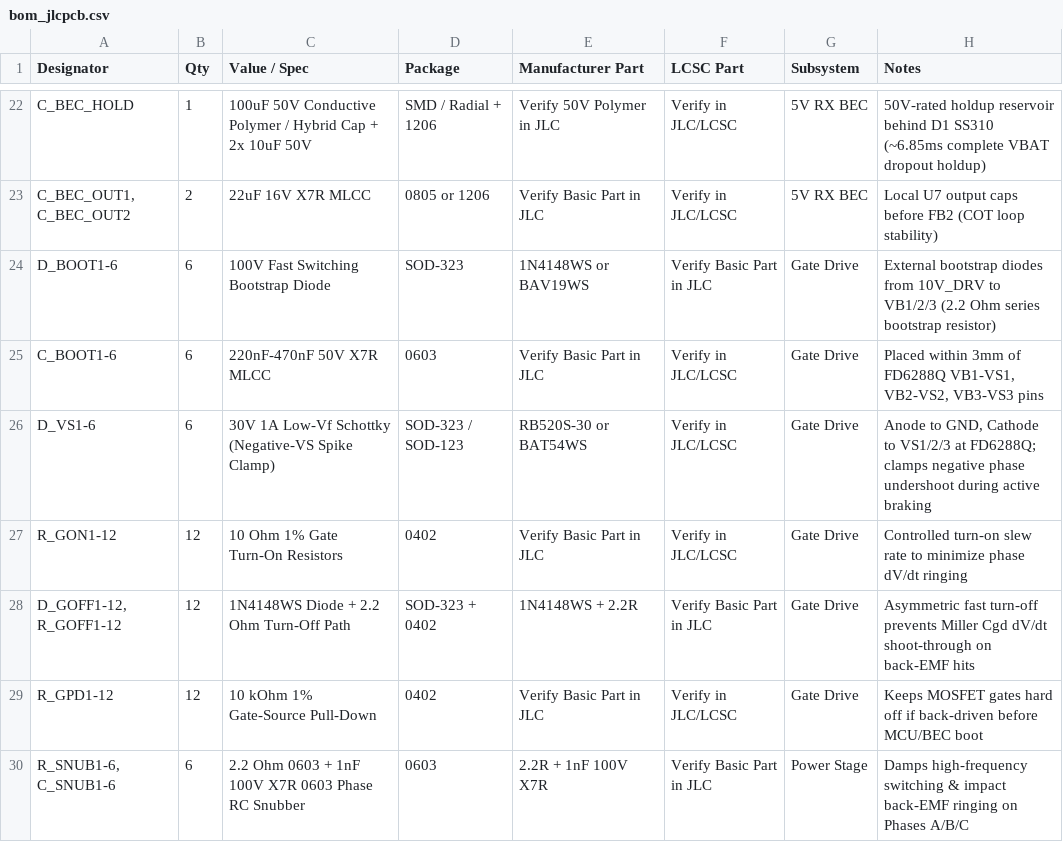
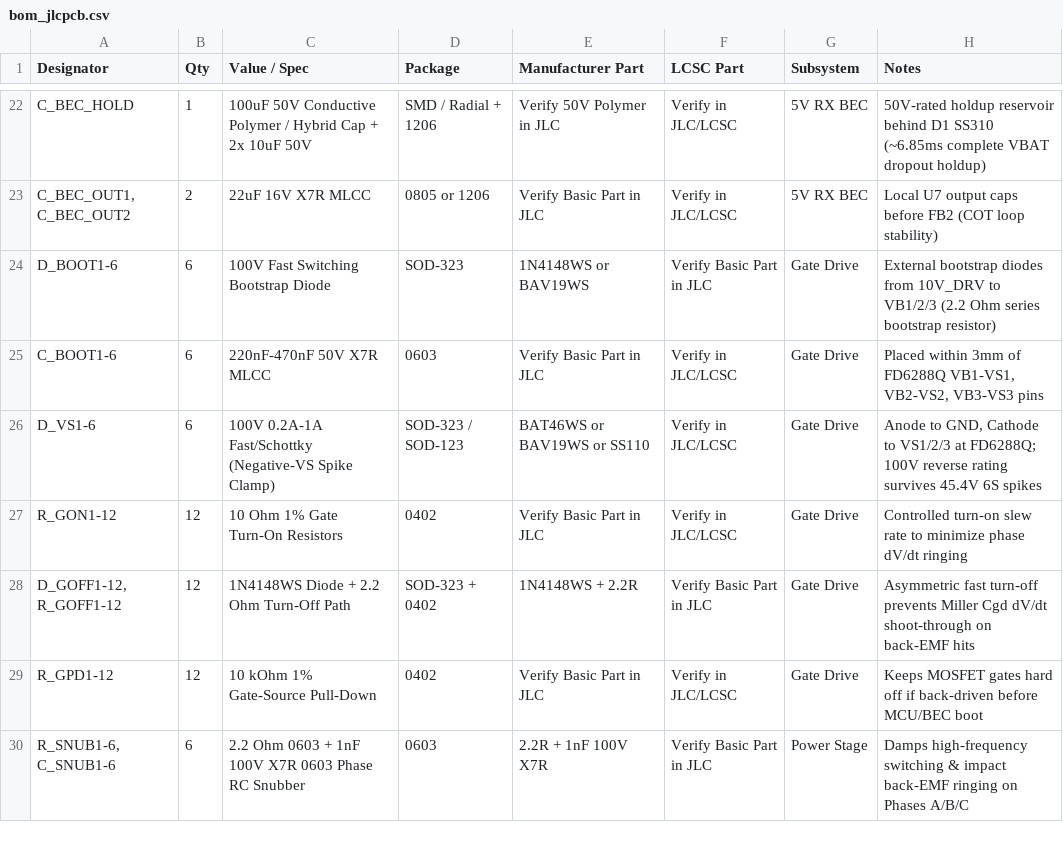
Before and after one commit to meepmeepme-sls/late-night-am32-dual, a CSV file: bom_jlcpcb.csv, drawn as a sheet; only a part is shown, gaps mark what is left out.

Commit message:
Target 3S-6S LiHV drivetrain envelope & upgrade negative-VS clamps to 100V

```diff
--- a/bom_jlcpcb.csv
+++ b/bom_jlcpcb.csv
@@ -25,3 +25,3 @@ Designator,Qty,Value / Spec,Package,Manufacturer Part,LCSC Part,Subsystem,Notes
 "C_BOOT1-6",6,"220nF-470nF 50V X7R MLCC",0603,Verify Basic Part in JLC,Verify in JLC/LCSC,Gate Drive,"Placed within 3mm of FD6288Q VB1-VS1, VB2-VS2, VB3-VS3 pins"
-"D_VS1-6",6,"30V 1A Low-Vf Schottky (Negative-VS Spike Clamp)",SOD-323 / SOD-123,RB520S-30 or BAT54WS,Verify in JLC/LCSC,Gate Drive,"Anode to GND, Cathode to VS1/2/3 at FD6288Q; clamps negative phase undershoot during active braking"
+"D_VS1-6",6,"100V 0.2A-1A Fast/Schottky (Negative-VS Spike Clamp)",SOD-323 / SOD-123,BAT46WS or BAV19WS or SS110,Verify in JLC/LCSC,Gate Drive,"Anode to GND, Cathode to VS1/2/3 at FD6288Q; 100V reverse rating survives 45.4V 6S spikes"
 "R_GON1-12",12,"10 Ohm 1% Gate Turn-On Resistors",0402,Verify Basic Part in JLC,Verify in JLC/LCSC,Gate Drive,"Controlled turn-on slew rate to minimize phase dV/dt ringing"
```
Also changed, not shown: 3 other files.
